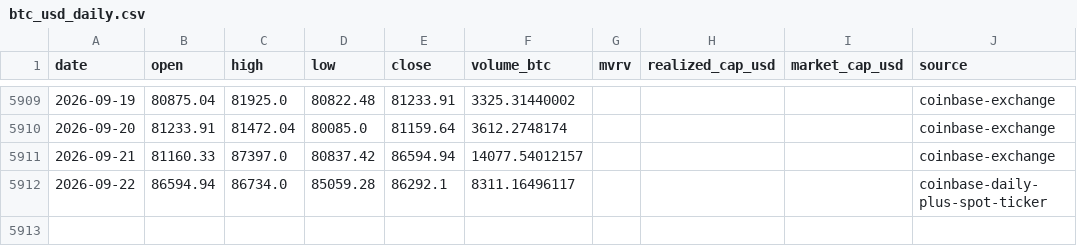
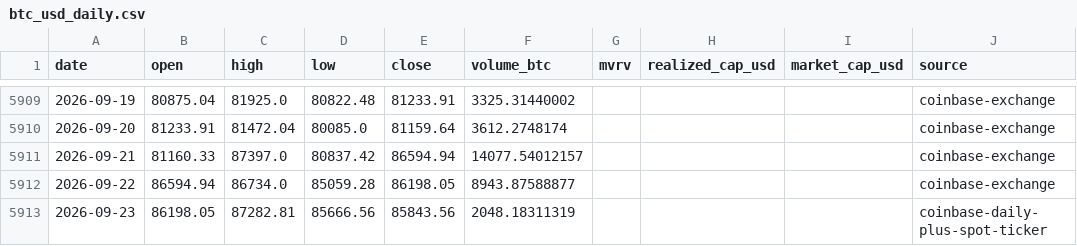
Before and after one commit to leescottd-crypto/Multi-Asset-Cycle-Dashboard, a CSV file: data/raw/btc_usd_daily.csv, drawn as a sheet; only a part is shown, gaps mark what is left out.

```diff
--- a/data/raw/btc_usd_daily.csv
+++ b/data/raw/btc_usd_daily.csv
@@ -5911,2 +5911,3 @@ date,open,high,low,close,volume_btc,mvrv,realized_cap_usd,market_cap_usd,source
 2026-09-21,81160.33,87397.0,80837.42,86594.94,14077.54012157,,,,coinbase-exchange
-2026-09-22,86594.94,86734.0,85059.28,86292.1,8311.16496117,,,,coinbase-daily-plus-spot-ticker
+2026-09-22,86594.94,86734.0,85059.28,86198.05,8943.87588877,,,,coinbase-exchange
+2026-09-23,86198.05,87282.81,85666.56,85843.56,2048.18311319,,,,coinbase-daily-plus-spot-ticker
```
Also changed, not shown: data/raw/btc.csv, data/raw/eth.csv, 55 other files.
